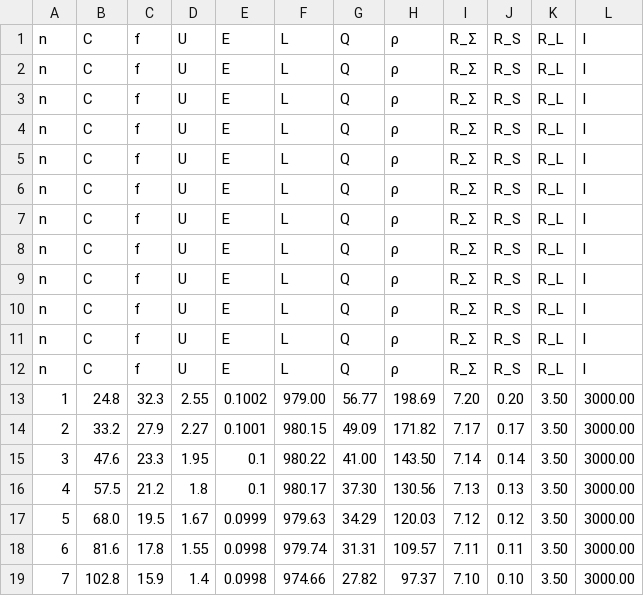
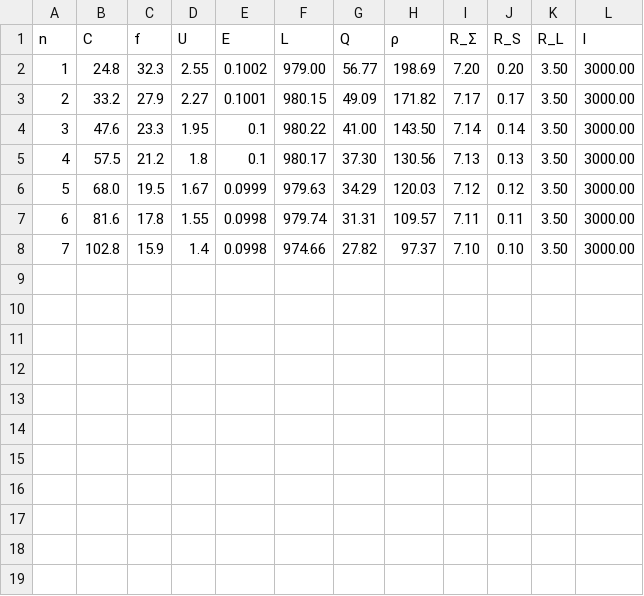
Before and after one commit to Andy683/genphys.labs, a TSV file: 3.122/resonance_results.tsv, drawn as a sheet; the diff names each change by its address in the sheet, - before the commit and + after, or states it on an @@ line.

```diff
--- a/3.122/resonance_results.tsv
+++ b/3.122/resonance_results.tsv
-row 1: n | C | f | U | E | L | Q | ρ | R_Σ | R_S | R_L | I
-row 2: n | C | f | U | E | L | Q | ρ | R_Σ | R_S | R_L | I
-row 3: n | C | f | U | E | L | Q | ρ | R_Σ | R_S | R_L | I
-row 4: n | C | f | U | E | L | Q | ρ | R_Σ | R_S | R_L | I
-row 5: n | C | f | U | E | L | Q | ρ | R_Σ | R_S | R_L | I
-row 6: n | C | f | U | E | L | Q | ρ | R_Σ | R_S | R_L | I
-row 7: n | C | f | U | E | L | Q | ρ | R_Σ | R_S | R_L | I
-row 8: n | C | f | U | E | L | Q | ρ | R_Σ | R_S | R_L | I
-row 9: n | C | f | U | E | L | Q | ρ | R_Σ | R_S | R_L | I
-row 10: n | C | f | U | E | L | Q | ρ | R_Σ | R_S | R_L | I
-row 11: n | C | f | U | E | L | Q | ρ | R_Σ | R_S | R_L | I
```
Also changed, not shown: 13 other files.
